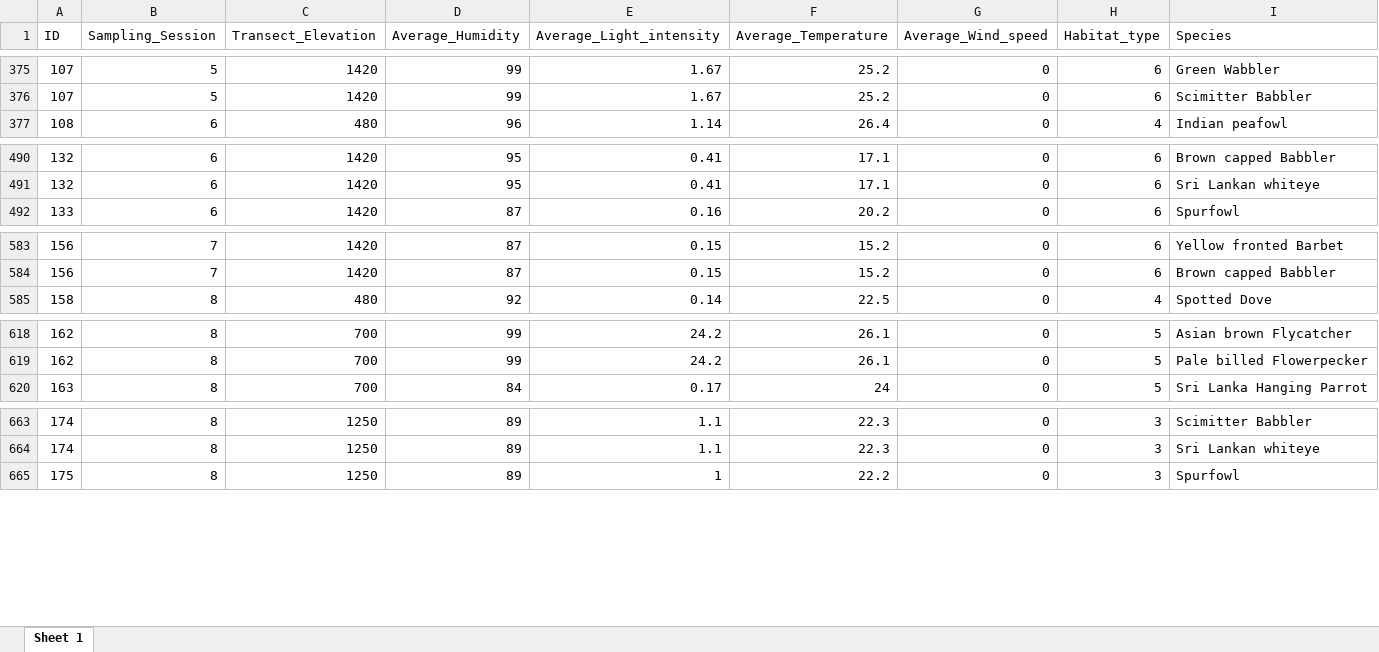
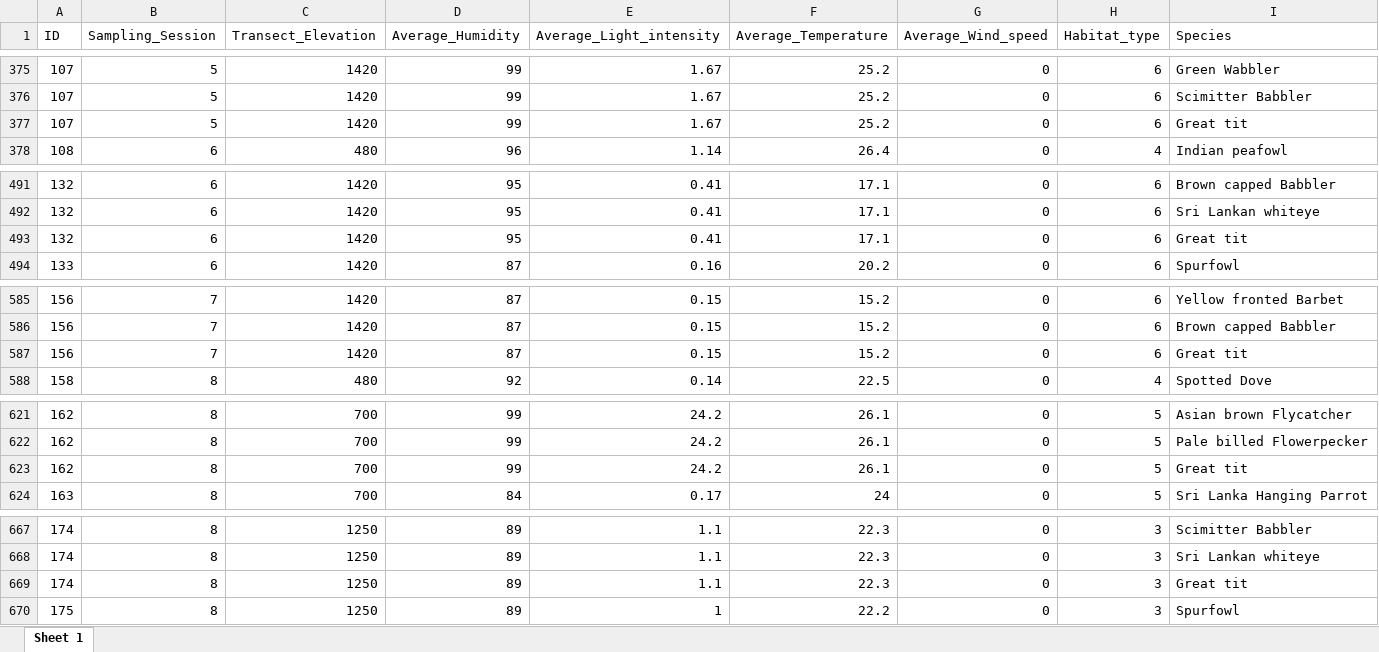
Before and after one commit to pavanthisppm/Avian-Communities-Belihuloya, an Excel workbook: PCA-New.xlsx, sheet Sheet 1, drawn as a sheet; only a part is shown, gaps mark what is left out; values as stored, in another font and other column widths than the file's, no borders; the diff covers the shown part only; the diff names each change by its address in the sheet, - before the commit and + after, or states it on an @@ line.

```diff
--- a/PCA-New.xlsx (sheet Sheet 1)
+++ b/PCA-New.xlsx (sheet Sheet 1)
+row 377: 107 | 5 | 1420 | 99 | 1.67 | 25.2 | 0 | 6 | Great tit
+row 493: 132 | 6 | 1420 | 95 | 0.41 | 17.1 | 0 | 6 | Great tit
+row 587: 156 | 7 | 1420 | 87 | 0.15 | 15.2 | 0 | 6 | Great tit
+row 623: 162 | 8 | 700 | 99 | 24.2 | 26.1 | 0 | 5 | Great tit
+row 669: 174 | 8 | 1250 | 89 | 1.1 | 22.3 | 0 | 3 | Great tit
```
Also changed, not shown: 2 added rows elsewhere in this sheet, PCA.xlsx, 12 other files.
